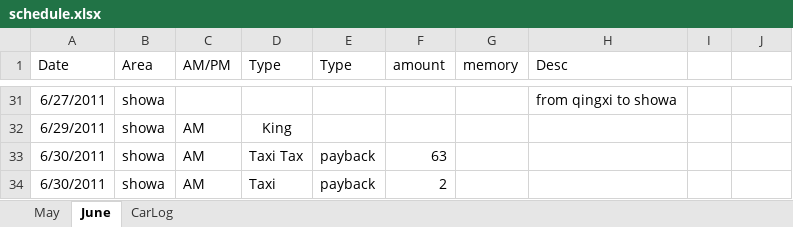
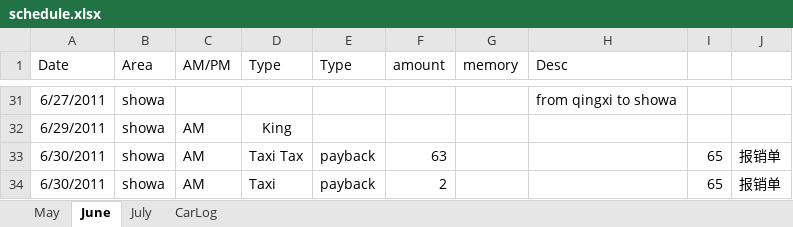
Before and after one commit to hubshi/liferecord, an Excel workbook: history/schedule.xlsx, sheet June, drawn as a sheet; only a part is shown, gaps mark what is left out; values as stored, in another font and other column widths than the file's, no borders; the diff names each change by its address in the sheet, - before the commit and + after, or states it on an @@ line.

```diff
--- a/history/schedule.xlsx (sheet June)
+++ b/history/schedule.xlsx (sheet June)
+sheet tab: July
-I33:I34: (empty)
+I33:I34: 65
-J33:J34: (empty)
+J33:J34: 报销单
```
Also changed, not shown: 2 other files.
